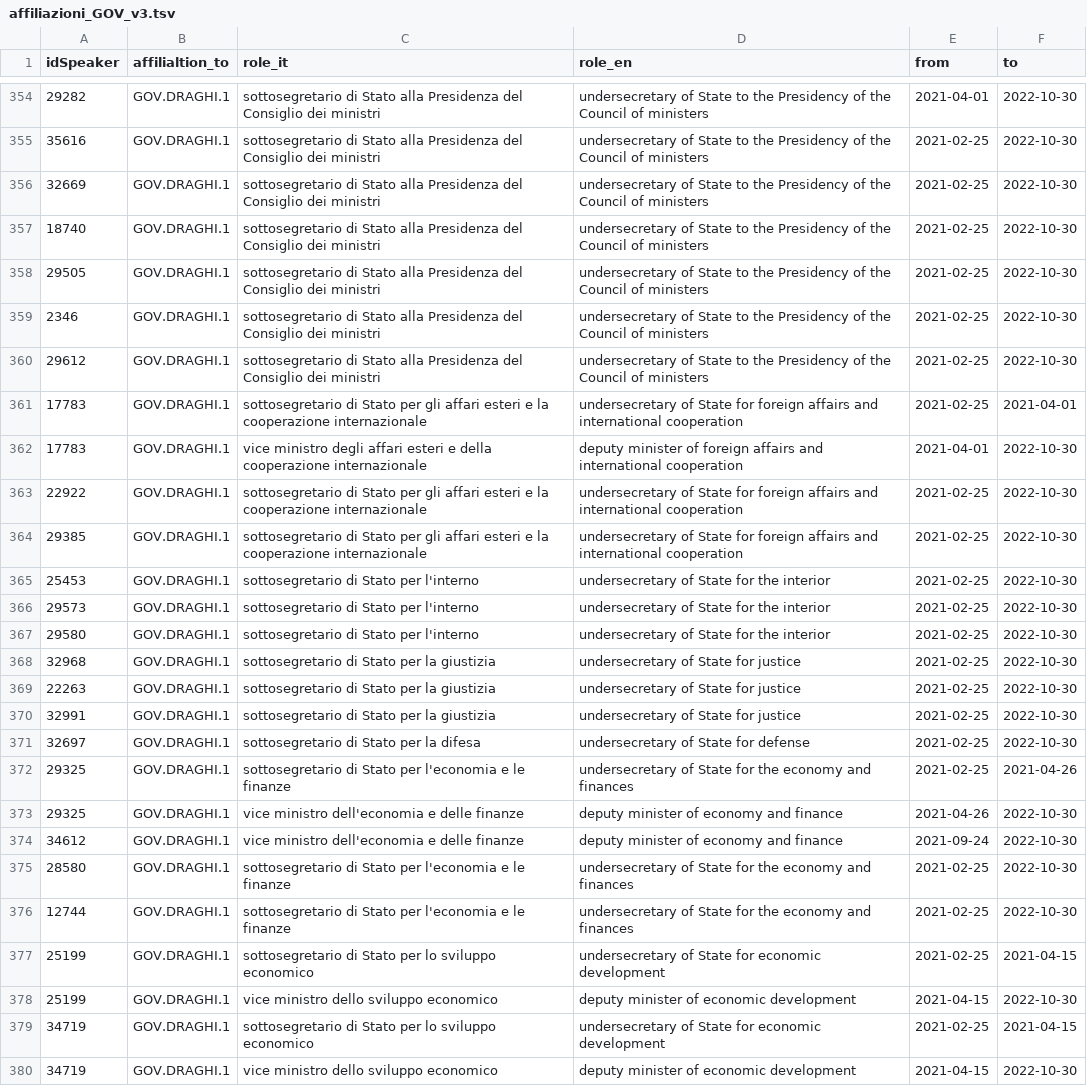
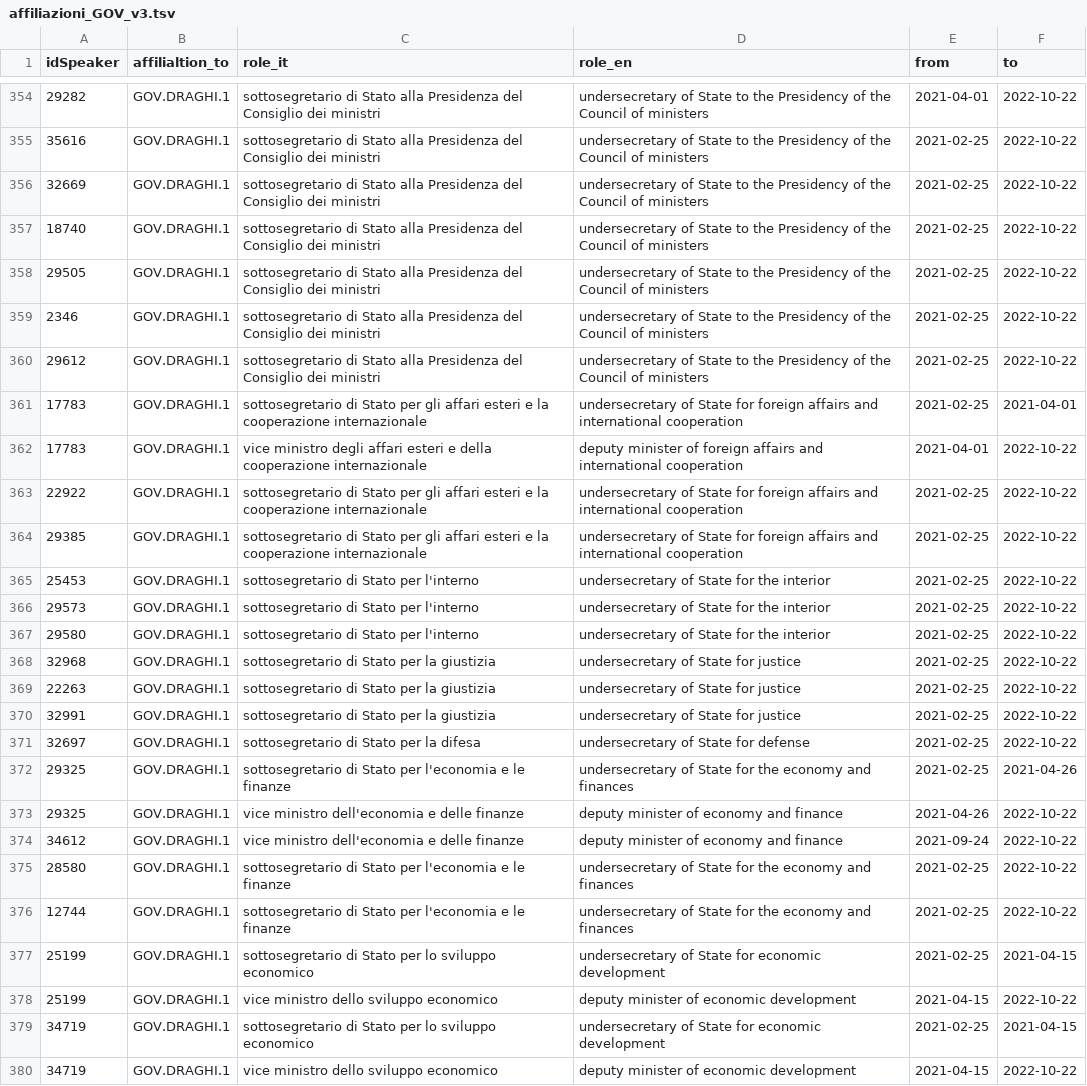
Before and after one commit to atomm/ResAulaSenato2ParlaMintTEI, a TSV file: data/Resaula-ParlaMINT/dati_senato/affiliazioni_GOV_v3.tsv, drawn as a sheet; only a part is shown, gaps mark what is left out; the diff covers the shown part only; the diff names each change by its address in the sheet, - before the commit and + after, or states it on an @@ line.

```diff
--- a/data/Resaula-ParlaMINT/dati_senato/affiliazioni_GOV_v3.tsv
+++ b/data/Resaula-ParlaMINT/dati_senato/affiliazioni_GOV_v3.tsv
-F354:F360 (to): 2022-10-30
+F354:F360 (to): 2022-10-22
-F362:F371 (to): 2022-10-30
+F362:F371 (to): 2022-10-22
-F373:F376 (to): 2022-10-30
+F373:F376 (to): 2022-10-22
-F378 (to): 2022-10-30
+F378 (to): 2022-10-22
-F380 (to): 2022-10-30
+F380 (to): 2022-10-22
```
Also changed, not shown: 40 edited cells elsewhere in this file, 1 other file.
